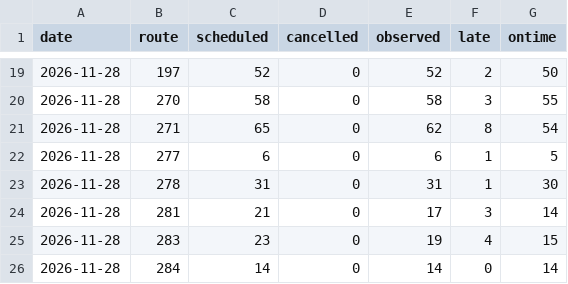
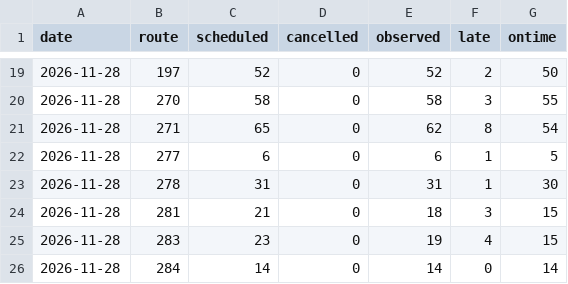
Before and after one commit to craigstarling-eng/Keolis-NthnBeaches-service-cancellations, a CSV file: data/history/cdc_nb_routes_daily.csv, drawn as a sheet; only a part is shown, gaps mark what is left out.

```diff
--- a/data/history/cdc_nb_routes_daily.csv
+++ b/data/history/cdc_nb_routes_daily.csv
@@ -23,3 +23,3 @@ date,route,scheduled,cancelled,observed,late,ontime
 2026-11-28,278,31,0,31,1,30
-2026-11-28,281,21,0,17,3,14
+2026-11-28,281,21,0,18,3,15
 2026-11-28,283,23,0,19,4,15
```
Also changed, not shown: data/history/r8_daily.csv, data/history/r8_routes_daily.csv, 10 other files.
